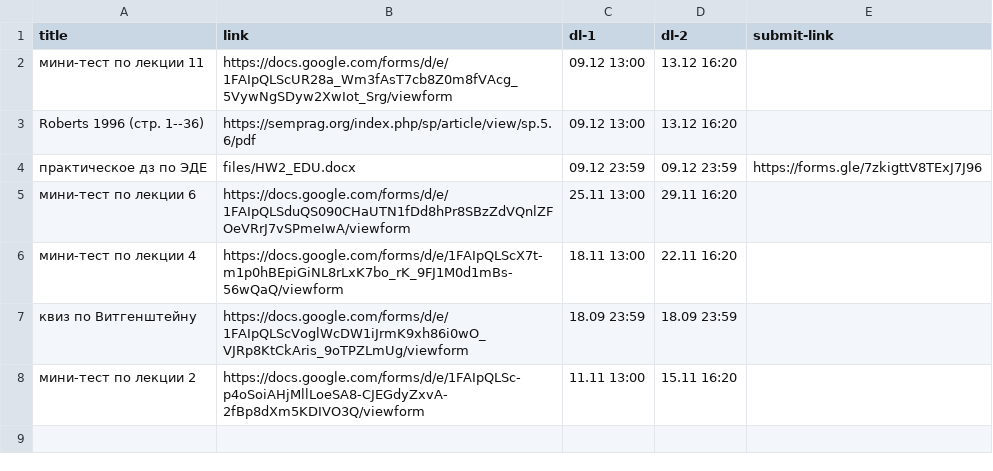
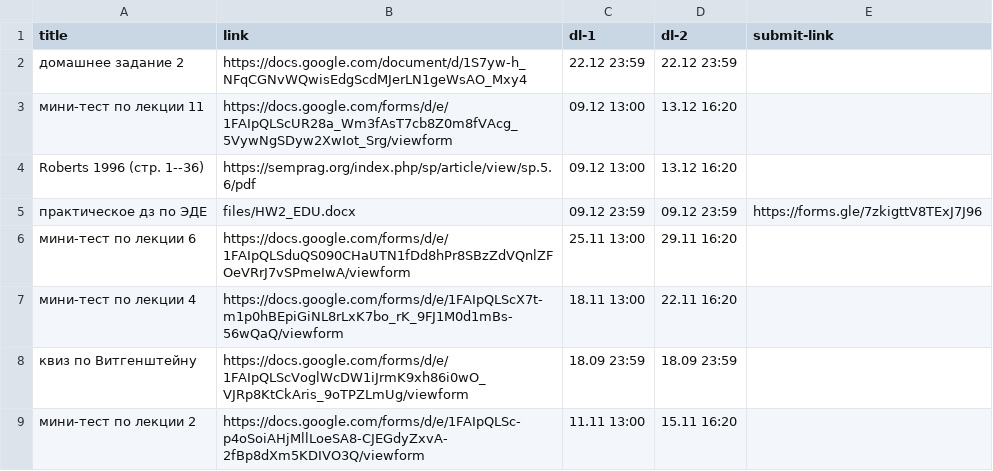
Before and after one commit to discourse-hse-ling/2024, a CSV file: _data/assignments.csv, drawn as a sheet.

Commit message:
hw 2

```diff
--- a/_data/assignments.csv
+++ b/_data/assignments.csv
@@ -1,2 +1,3 @@
 title,link,dl-1,dl-2,submit-link
+домашнее задание 2,https://docs.google.com/document/d/1S7yw-h_NFqCGNvWQwisEdgScdMJerLN1geWsAO_Mxy4,22.12 23:59,22.12 23:59
 мини-тест по лекции 11,https://docs.google.com/forms/d/e/1FAIpQLScUR28a_Wm3fAsT7cb8Z0m8fVAcg_5VywNgSDyw2XwIot_Srg/viewform,09.12 13:00,13.12 16:20
```
